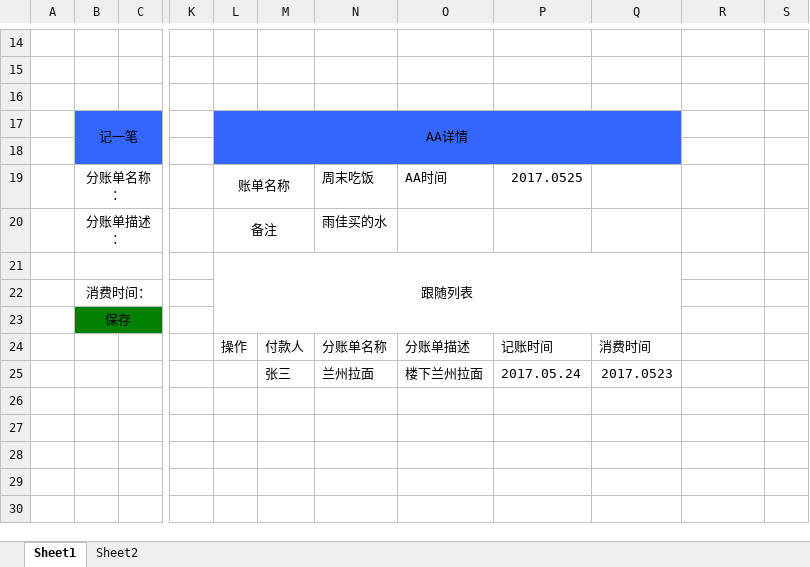
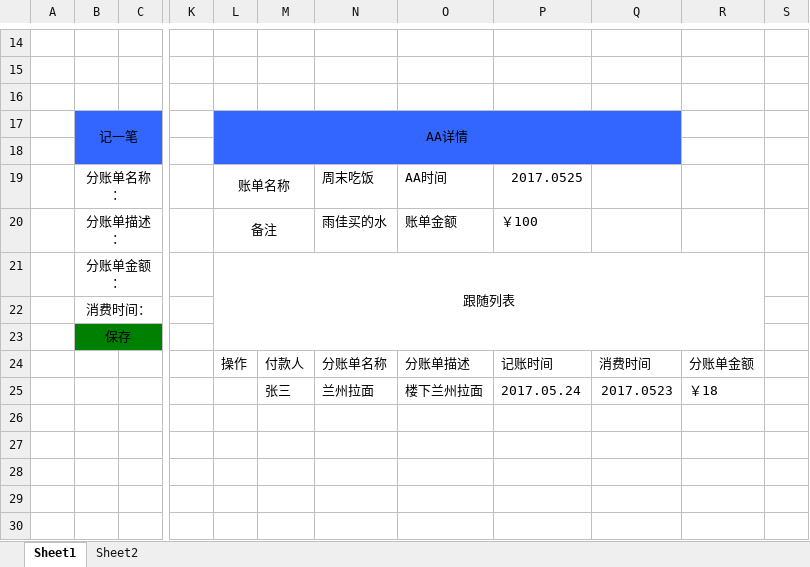
Before and after one commit to wuyujia/family-system, an Excel workbook: 记录详情.xlsx, sheet Sheet1, drawn as a sheet; only a part is shown, gaps mark what is left out; values as stored, in another font and other column widths than the file's, no borders; charts and pictures not drawn; the diff names each change by its address in the sheet, - before the commit and + after, or states it on an @@ line.

Commit message:
更新原型

```diff
--- a/记录详情.xlsx (sheet Sheet1)
+++ b/记录详情.xlsx (sheet Sheet1)
-O20: (empty)
+O20: 账单金额
-P20: (empty)
+P20: ￥100
-B21: (empty)
+B21: 分账单金额：
-L21:Q23 merged
+L21:R23 merged
-R24: (empty)
+R24: 分账单金额
-R25: (empty)
+R25: ￥18
```
